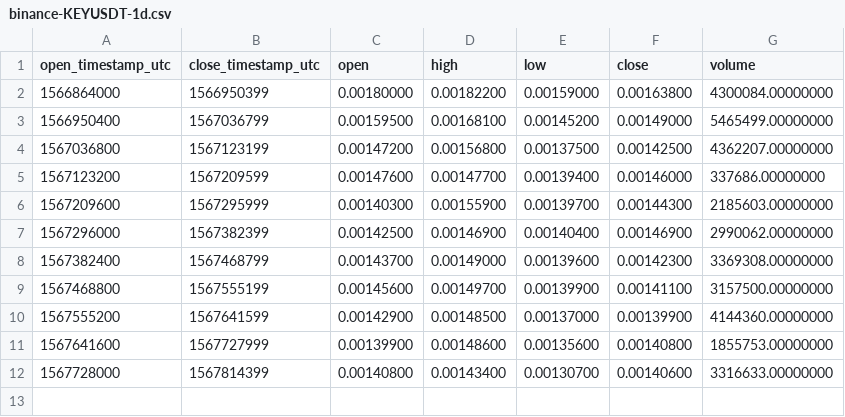
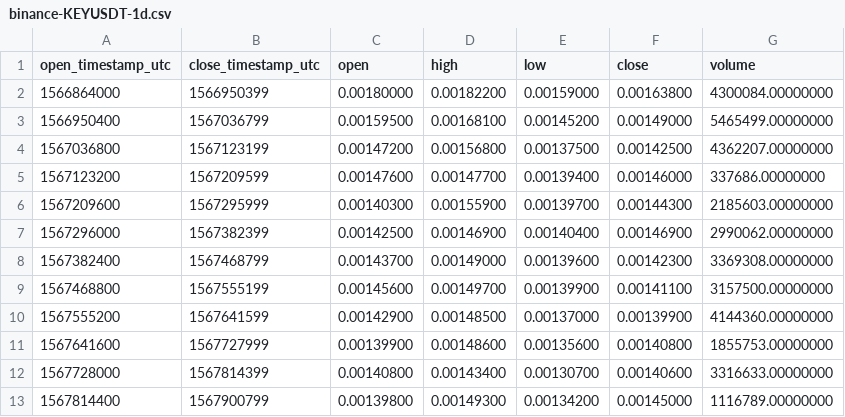
Before and after one commit to cryptobigbro/binance-KEYUSDT, a CSV file: binance-KEYUSDT-1d.csv, drawn as a sheet; the diff names each change by its address in the sheet, - before the commit and + after, or states it on an @@ line.

```diff
--- a/binance-KEYUSDT-1d.csv
+++ b/binance-KEYUSDT-1d.csv
+row 13: 1567814400 | 1567900799 | 0.00139800 | 0.00149300 | 0.00134200 | 0.00145000 | 1116789.00000000
```
Also changed, not shown: binance-KEYUSDT-1h.csv, 1 other file.
